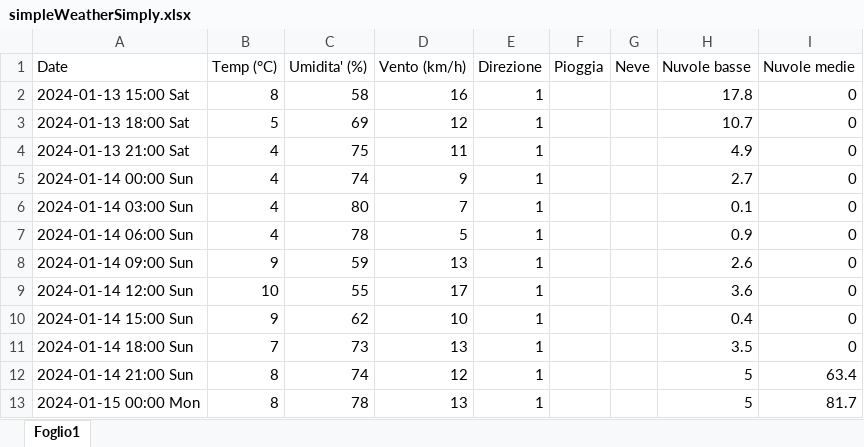
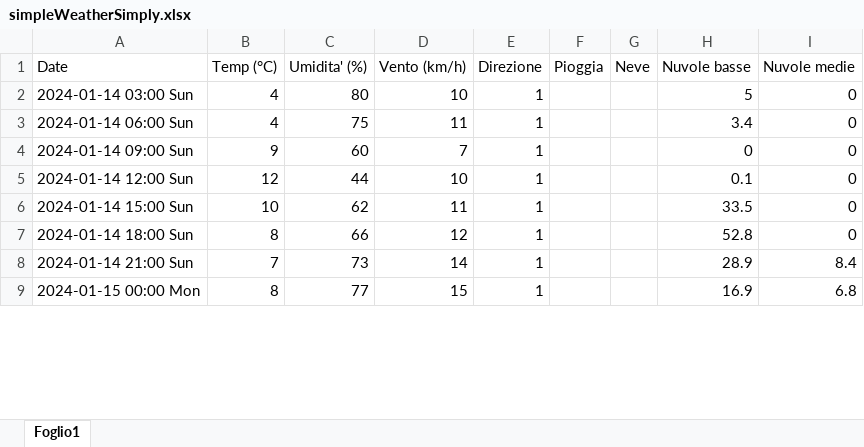
Before and after one commit to remotomasi/ngrib, an Excel workbook: data/simpleWeatherSimply.xlsx, sheet Foglio1, drawn as a sheet; only a part is shown; values as stored, in another font and other column widths than the file's, no cell formats; charts and pictures not drawn; removed rows and columns are numbered as before the commit, all else as after; the diff covers the shown part only; the diff names each change by its address in the sheet, - before the commit and + after, or states it on an @@ line.

```diff
--- a/data/simpleWeatherSimply.xlsx (sheet Foglio1)
+++ b/data/simpleWeatherSimply.xlsx (sheet Foglio1)
-row 2: 2024-01-13 15:00 Sat | 8 | 58 | 16 | 1 |  |  | 17.8 | 0
-row 3: 2024-01-13 18:00 Sat | 5 | 69 | 12 | 1 |  |  | 10.7 | 0
-row 4: 2024-01-13 21:00 Sat | 4 | 75 | 11 | 1 |  |  | 4.9 | 0
-row 5: 2024-01-14 00:00 Sun | 4 | 74 | 9 | 1 |  |  | 2.7 | 0
-D2 (Vento (km/h)): 7
+D2 (Vento (km/h)): 10
-H2 (Nuvole basse): 0.1
+H2 (Nuvole basse): 5
-C3 (Umidita' (%)): 78
+C3 (Umidita' (%)): 75
-D3 (Vento (km/h)): 5
+D3 (Vento (km/h)): 11
-H3 (Nuvole basse): 0.9
+H3 (Nuvole basse): 3.4
-C4 (Umidita' (%)): 59
+C4 (Umidita' (%)): 60
-D4 (Vento (km/h)): 13
+D4 (Vento (km/h)): 7
-H4 (Nuvole basse): 2.6
+H4 (Nuvole basse): 0
-B5 (Temp (°C)): 10
+B5 (Temp (°C)): 12
-C5 (Umidita' (%)): 55
+C5 (Umidita' (%)): 44
-D5 (Vento (km/h)): 17
+D5 (Vento (km/h)): 10
-H5 (Nuvole basse): 3.6
+H5 (Nuvole basse): 0.1
-B6 (Temp (°C)): 9
+B6 (Temp (°C)): 10
-D6 (Vento (km/h)): 10
+D6 (Vento (km/h)): 11
-H6 (Nuvole basse): 0.4
+H6 (Nuvole basse): 33.5
-B7 (Temp (°C)): 7
+B7 (Temp (°C)): 8
-C7 (Umidita' (%)): 73
+C7 (Umidita' (%)): 66
-D7 (Vento (km/h)): 13
+D7 (Vento (km/h)): 12
-H7 (Nuvole basse): 3.5
+H7 (Nuvole basse): 52.8
-B8 (Temp (°C)): 8
+B8 (Temp (°C)): 7
-C8 (Umidita' (%)): 74
+C8 (Umidita' (%)): 73
-D8 (Vento (km/h)): 12
+D8 (Vento (km/h)): 14
-H8 (Nuvole basse): 5
+H8 (Nuvole basse): 28.9
-I8 (Nuvole medie): 63.4
+I8 (Nuvole medie): 8.4
-C9 (Umidita' (%)): 78
+C9 (Umidita' (%)): 77
-D9 (Vento (km/h)): 13
+D9 (Vento (km/h)): 15
-H9 (Nuvole basse): 5
+H9 (Nuvole basse): 16.9
-I9 (Nuvole medie): 81.7
+I9 (Nuvole medie): 6.8
```
Also changed, not shown: 4 added rows and 125 edited cells elsewhere in this sheet, cell formats, charts or pictures, data/final_forecasting_snow.xlsx, data/simpleWeather.xlsx.
